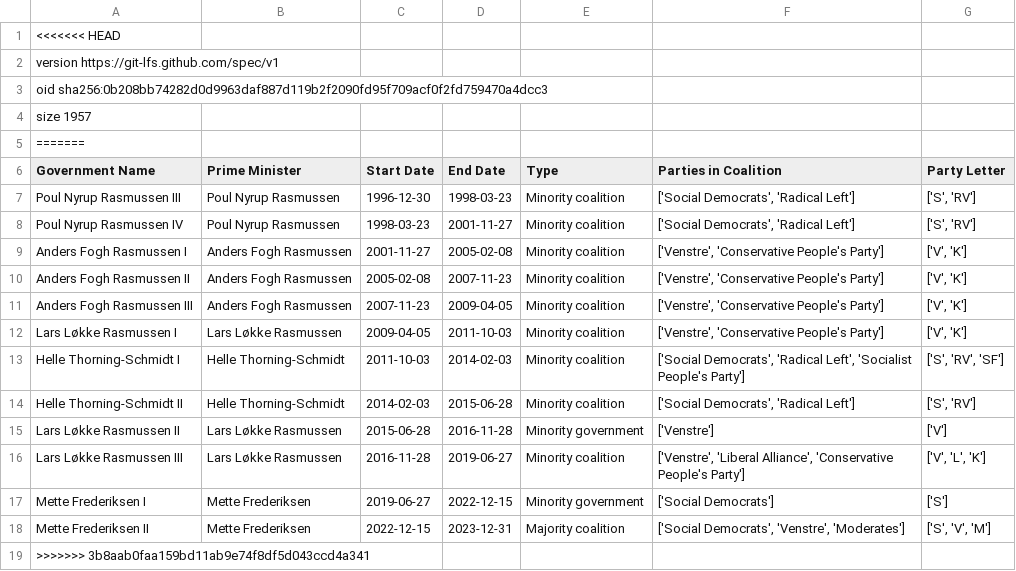
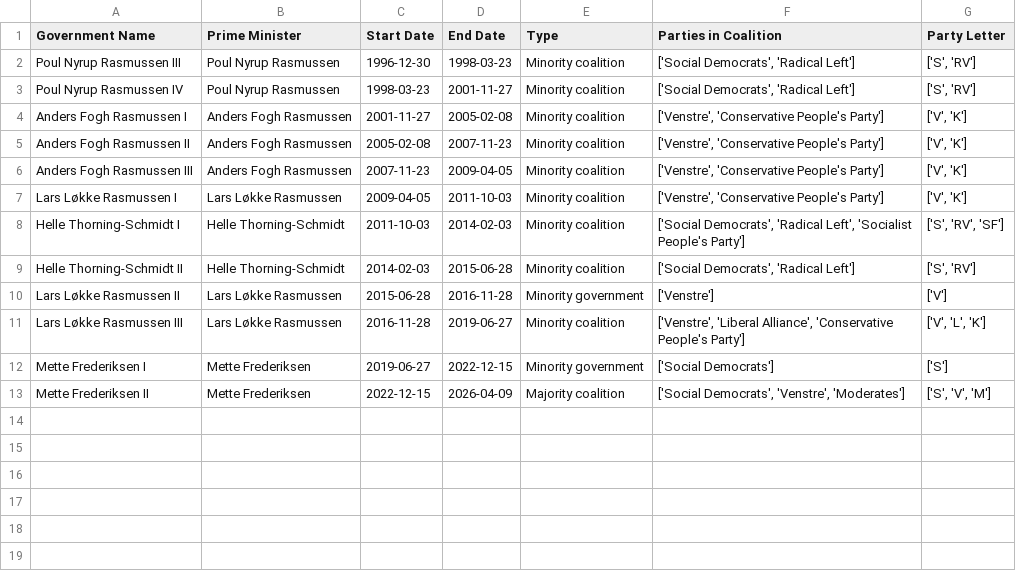
Before and after one commit to Lundsfryd/BlameBERT, a CSV file: data/raw_data/danish_govs.csv, drawn as a sheet.

```diff
--- a/data/raw_data/danish_govs.csv
+++ b/data/raw_data/danish_govs.csv
@@ -1,6 +1 @@
-<<<<<<< HEAD
-version https://git-lfs.github.com/spec/v1
-oid sha256:0b208bb74282d0d9963daf887d119b2f2090fd95f709acf0f2fd759470a4dcc3
-size 1957
-=======
 "Government Name","Prime Minister","Start Date","End Date","Type","Parties in Coalition","Party Letter"
@@ -17,3 +12,2 @@ size 1957
 "Mette Frederiksen I","Mette Frederiksen","2019-06-27","2022-12-15","Minority government","['Social Democrats']","['S']"
-"Mette Frederiksen II","Mette Frederiksen","2022-12-15","2023-12-31","Majority coalition","['Social Democrats', 'Venstre', 'Moderates']","['S', 'V', 'M']"
->>>>>>> 3b8aab0faa159bd11ab9e74f8df5d043ccd4a341
+"Mette Frederiksen II","Mette Frederiksen","2022-12-15","2026-04-09","Majority coalition","['Social Democrats', 'Venstre', 'Moderates']","['S', 'V', 'M']"
```
Also changed, not shown: 12 other files.
